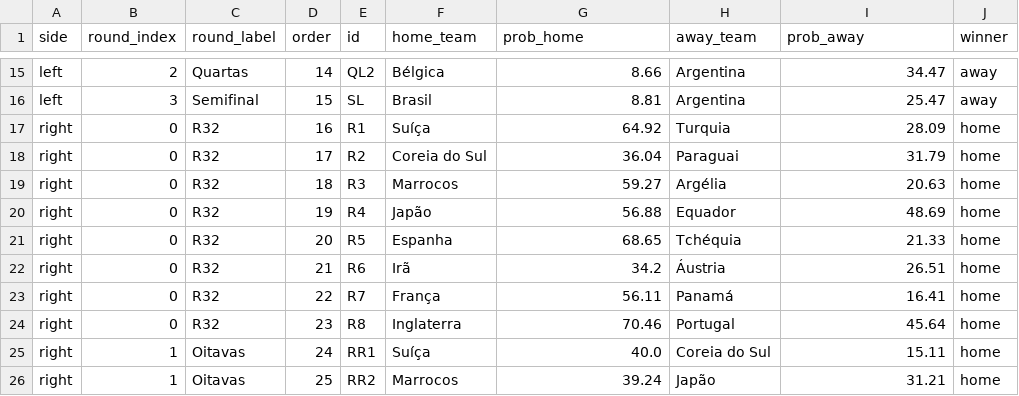
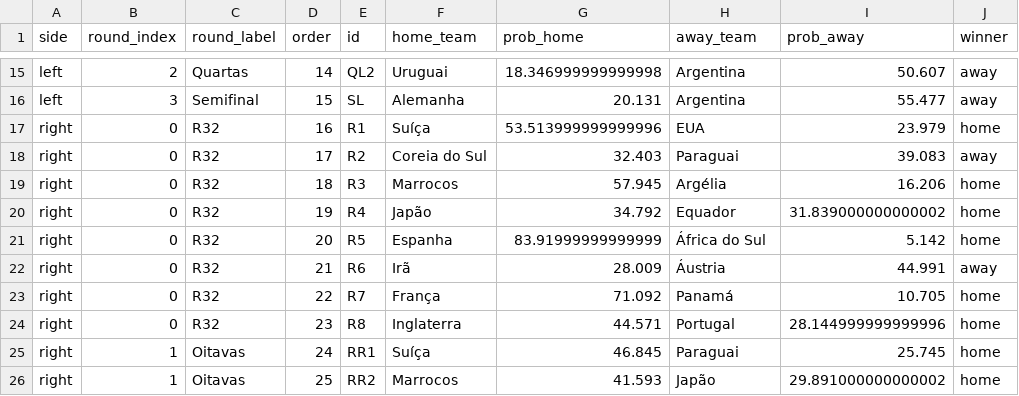
Before and after one commit to jptakeo/WorldCup2026, a CSV file: data/chaveamento_probs.csv, drawn as a sheet; only a part is shown, gaps mark what is left out; the diff covers the shown part only; the diff names each change by its address in the sheet, - before the commit and + after, or states it on an @@ line.

Commit message:
fix chaveamento_probs.csv

```diff
--- a/data/chaveamento_probs.csv
+++ b/data/chaveamento_probs.csv
-F15 (home_team): Bélgica
+F15 (home_team): Uruguai
-G15 (prob_home): 8.66
+G15 (prob_home): 18.346999999999998
-I15 (prob_away): 34.47
+I15 (prob_away): 50.607
-F16 (home_team): Brasil
+F16 (home_team): Alemanha
-G16 (prob_home): 8.81
+G16 (prob_home): 20.131
-I16 (prob_away): 25.47
+I16 (prob_away): 55.477
-G17 (prob_home): 64.92
+G17 (prob_home): 53.513999999999996
-H17 (away_team): Turquia
+H17 (away_team): EUA
-I17 (prob_away): 28.09
+I17 (prob_away): 23.979
-G18 (prob_home): 36.04
+G18 (prob_home): 32.403
-I18 (prob_away): 31.79
+I18 (prob_away): 39.083
-J18 (winner): home
+J18 (winner): away
-G19 (prob_home): 59.27
+G19 (prob_home): 57.945
-I19 (prob_away): 20.63
+I19 (prob_away): 16.206
-G20 (prob_home): 56.88
+G20 (prob_home): 34.792
-I20 (prob_away): 48.69
+I20 (prob_away): 31.839000000000002
-G21 (prob_home): 68.65
+G21 (prob_home): 83.91999999999999
-H21 (away_team): Tchéquia
+H21 (away_team): África do Sul
-I21 (prob_away): 21.33
+I21 (prob_away): 5.142
-G22 (prob_home): 34.2
+G22 (prob_home): 28.009
-I22 (prob_away): 26.51
+I22 (prob_away): 44.991
-J22 (winner): home
+J22 (winner): away
-G23 (prob_home): 56.11
+G23 (prob_home): 71.092
-I23 (prob_away): 16.41
+I23 (prob_away): 10.705
-G24 (prob_home): 70.46
+G24 (prob_home): 44.571
-I24 (prob_away): 45.64
+I24 (prob_away): 28.144999999999996
-G25 (prob_home): 40.0
+G25 (prob_home): 46.845
-H25 (away_team): Coreia do Sul
+H25 (away_team): Paraguai
-I25 (prob_away): 15.11
+I25 (prob_away): 25.745
-G26 (prob_home): 39.24
+G26 (prob_home): 41.593
-I26 (prob_away): 31.21
+I26 (prob_away): 29.891000000000002
```
Also changed, not shown: 45 edited cells elsewhere in this file, data/probs_fase_de_grupos.csv, data/summary.csv, 5 other files.
